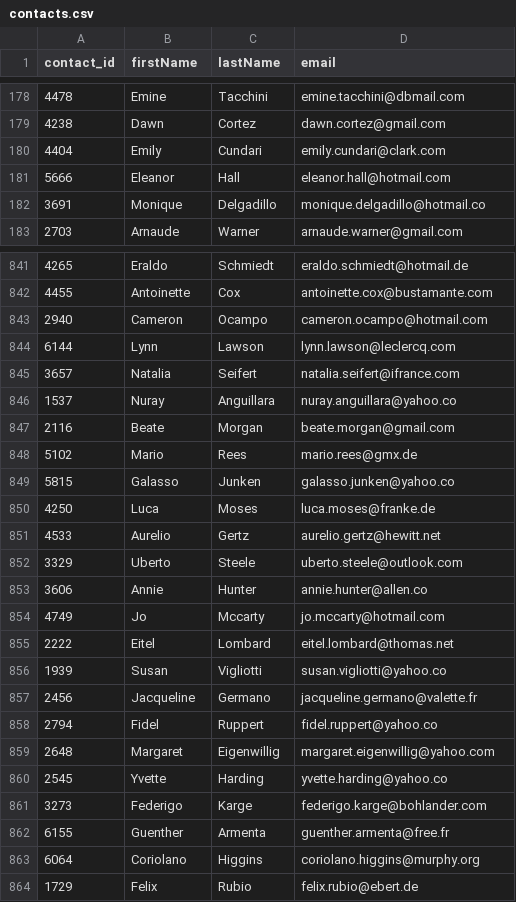
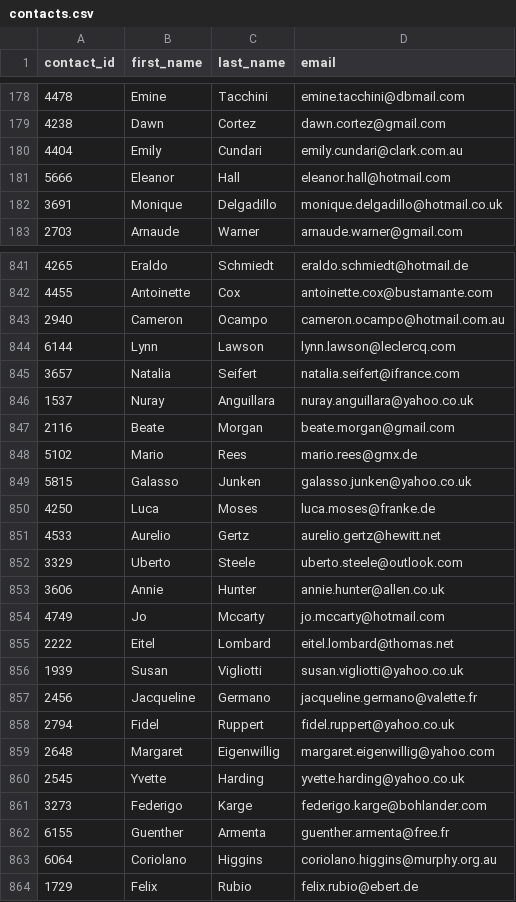
Before and after one commit to theyoungerelder/Crowdfunding_ETL, a CSV file: Resources/contacts.csv, drawn as a sheet; only a part is shown, gaps mark what is left out; the diff covers the shown part only.

Commit message:
Changing some files

```diff
--- a/Resources/contacts.csv
+++ b/Resources/contacts.csv
@@ -1 +1 @@
-contact_id,firstName,lastName,email
+contact_id,first_name,last_name,email
@@ -179,5 +179,5 @@ contact_id,firstName,lastName,email
 4238,Dawn,Cortez,dawn.cortez@gmail.com
-4404,Emily,Cundari,emily.cundari@clark.com
+4404,Emily,Cundari,emily.cundari@clark.com.au
 5666,Eleanor,Hall,eleanor.hall@hotmail.com
-3691,Monique,Delgadillo,monique.delgadillo@hotmail.co
+3691,Monique,Delgadillo,monique.delgadillo@hotmail.co.uk
 2703,Arnaude,Warner,arnaude.warner@gmail.com
@@ -842,9 +842,9 @@ contact_id,firstName,lastName,email
 4455,Antoinette,Cox,antoinette.cox@bustamante.com
-2940,Cameron,Ocampo,cameron.ocampo@hotmail.com
+2940,Cameron,Ocampo,cameron.ocampo@hotmail.com.au
 6144,Lynn,Lawson,lynn.lawson@leclercq.com
 3657,Natalia,Seifert,natalia.seifert@ifrance.com
-1537,Nuray,Anguillara,nuray.anguillara@yahoo.co
+1537,Nuray,Anguillara,nuray.anguillara@yahoo.co.uk
 2116,Beate,Morgan,beate.morgan@gmail.com
 5102,Mario,Rees,mario.rees@gmx.de
-5815,Galasso,Junken,galasso.junken@yahoo.co
+5815,Galasso,Junken,galasso.junken@yahoo.co.uk
 4250,Luca,Moses,luca.moses@franke.de
@@ -852,13 +852,13 @@ contact_id,firstName,lastName,email
 3329,Uberto,Steele,uberto.steele@outlook.com
-3606,Annie,Hunter,annie.hunter@allen.co
+3606,Annie,Hunter,annie.hunter@allen.co.uk
 4749,Jo,Mccarty,jo.mccarty@hotmail.com
 2222,Eitel,Lombard,eitel.lombard@thomas.net
-1939,Susan,Vigliotti,susan.vigliotti@yahoo.co
+1939,Susan,Vigliotti,susan.vigliotti@yahoo.co.uk
 2456,Jacqueline,Germano,jacqueline.germano@valette.fr
-2794,Fidel,Ruppert,fidel.ruppert@yahoo.co
+2794,Fidel,Ruppert,fidel.ruppert@yahoo.co.uk
 2648,Margaret,Eigenwillig,margaret.eigenwillig@yahoo.com
-2545,Yvette,Harding,yvette.harding@yahoo.co
+2545,Yvette,Harding,yvette.harding@yahoo.co.uk
 3273,Federigo,Karge,federigo.karge@bohlander.com
 6155,Guenther,Armenta,guenther.armenta@free.fr
-6064,Coriolano,Higgins,coriolano.higgins@murphy.org
+6064,Coriolano,Higgins,coriolano.higgins@murphy.org.au
 1729,Felix,Rubio,felix.rubio@ebert.de
```
Also changed, not shown: 84 edited cells elsewhere in this file.
